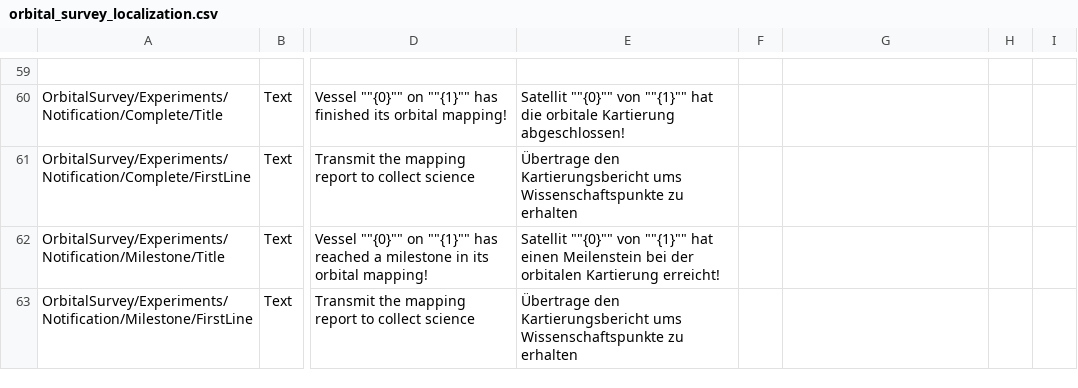
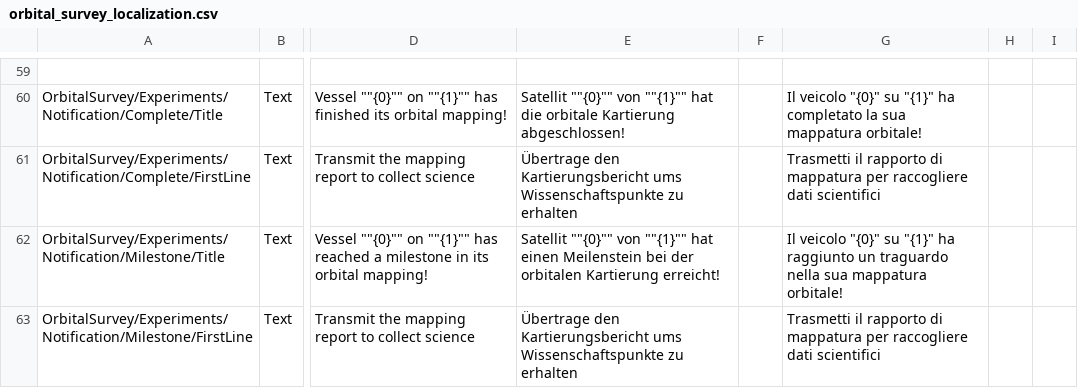
Before and after one commit to Falki-git/OrbitalSurvey, a CSV file: plugin_template/localizations/orbital_survey_localization.csv, drawn as a sheet; only a part is shown, gaps mark what is left out; the diff covers the shown part only; the diff names each change by its address in the sheet, - before the commit and + after, or states it on an @@ line.

```diff
--- a/plugin_template/localizations/orbital_survey_localization.csv
+++ b/plugin_template/localizations/orbital_survey_localization.csv
-G60: (empty)
+G60: Il veicolo "{0}" su "{1}" ha completato la sua mappatura orbitale!
-G61: (empty)
+G61: Trasmetti il rapporto di mappatura per raccogliere dati scientifici
-G62: (empty)
+G62: Il veicolo "{0}" su "{1}" ha raggiunto un traguardo nella sua mappatura orbitale!
-G63: (empty)
+G63: Trasmetti il rapporto di mappatura per raccogliere dati scientifici
```
Also changed, not shown: 48 edited cells elsewhere in this file.
